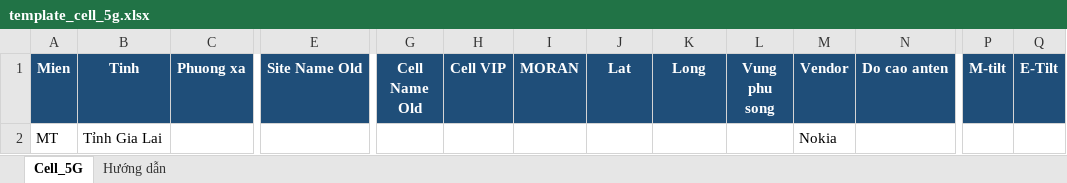
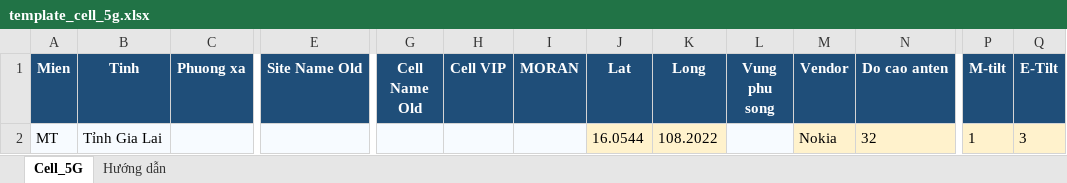
Before and after one commit to DatTH0402/SiteLink, an Excel workbook: backend/templates/template_cell_5g.xlsx, sheet Cell_5G, drawn as a sheet; only a part is shown, gaps mark what is left out; values as stored, in another font and other column widths than the file's, no borders; charts and pictures not drawn; the diff covers the shown part only; the diff names each change by its address in the sheet, - before the commit and + after, or states it on an @@ line.

```diff
--- a/backend/templates/template_cell_5g.xlsx (sheet Cell_5G)
+++ b/backend/templates/template_cell_5g.xlsx (sheet Cell_5G)
-A2:C2 fill: none
+A2:C2 fill: #F7FBFF
-E2 fill: none
+E2 fill: #F7FBFF
-G2:I2 fill: none
+G2:I2 fill: #F7FBFF
-J2 (Lat): (empty)
+J2 (Lat): 16.0544
-J2:K2 fill: none
+J2:K2 fill: #FFF2CC
-K2 (Long): (empty)
+K2 (Long): 108.2022
-L2 fill: none
+L2 fill: #F7FBFF
-M2:Q2 fill: none
+M2:Q2 fill: #FFF2CC
-N2 (Do cao anten): (empty)
+N2 (Do cao anten): 32
-P2 (M-tilt): (empty)
+P2 (M-tilt): 1
-Q2 (E-Tilt): (empty)
+Q2 (E-Tilt): 3
```
Also changed, not shown: cell formats elsewhere in this sheet, sheet Hướng dẫn, charts or pictures, backend/templates/template_antenna.xlsx, backend/templates/template_cell_3g.xlsx, 3 other files.
